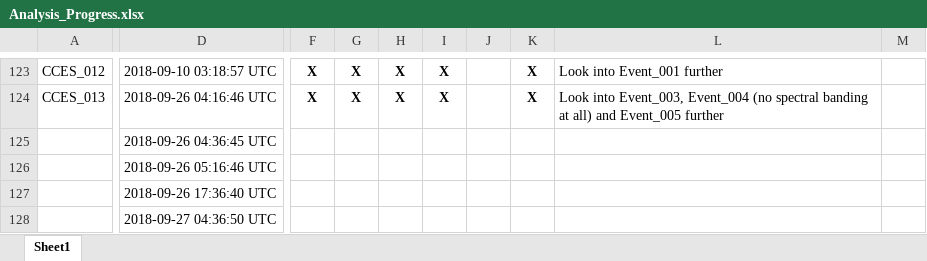
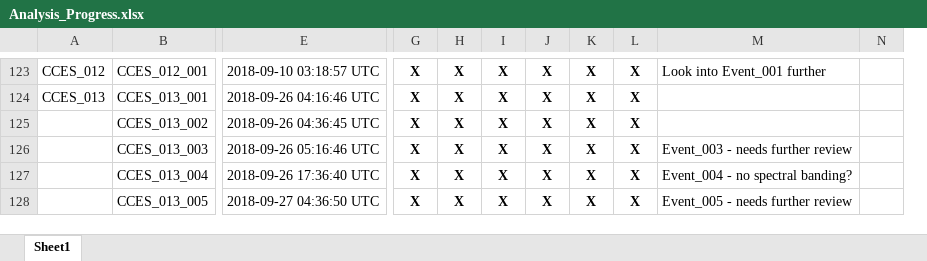
Before and after one commit to asimonis/Rissos_Geographic_Variation, an Excel workbook: Analysis_Progress.xlsx, sheet Sheet1, drawn as a sheet; only a part is shown, gaps mark what is left out; values as stored, in another font and other column widths than the file's, no borders; removed rows and columns are numbered as before the commit, all else as after; rows hold the shown columns only; the diff covers the shown part only; the diff names each change by its address in the sheet, - before the commit and + after, or states it on an @@ line.

```diff
--- a/Analysis_Progress.xlsx (sheet Sheet1)
+++ b/Analysis_Progress.xlsx (sheet Sheet1)
+column B, rows 123-124: CCES_012_001 | CCES_013_001
-column F, rows 123-124: X | X
-column L, rows 123-124: Look into Event_001 further | Look into Event_003, Event_004 (no spectral banding at all) and Event_005 further
-column M, empty
+column L, rows 123-124: X | X
+column M, row 123: Look into Event_001 further
+column N, empty
-J123:J124: (empty)
+J123:J124: X
-row 125:  | 2018-09-26 04:36:45 UTC
-row 126:  | 2018-09-26 05:16:46 UTC
-row 127:  | 2018-09-26 17:36:40 UTC
-row 128:  | 2018-09-27 04:36:50 UTC
+row 125:  | CCES_013_002 | 2018-09-26 04:36:45 UTC | X | X | X | X | X | X
+row 126:  | CCES_013_003 | 2018-09-26 05:16:46 UTC | X | X | X | X | X | X | Event_003 - needs further review
+row 127:  | CCES_013_004 | 2018-09-26 17:36:40 UTC | X | X | X | X | X | X | Event_004 - no spectral banding?
+row 128:  | CCES_013_005 | 2018-09-27 04:36:50 UTC | X | X | X | X | X | X | Event_005 - needs further review
```
Also changed, not shown: 91 added rows, 91 removed rows, 10 edited cells and cell formats elsewhere in this sheet.
